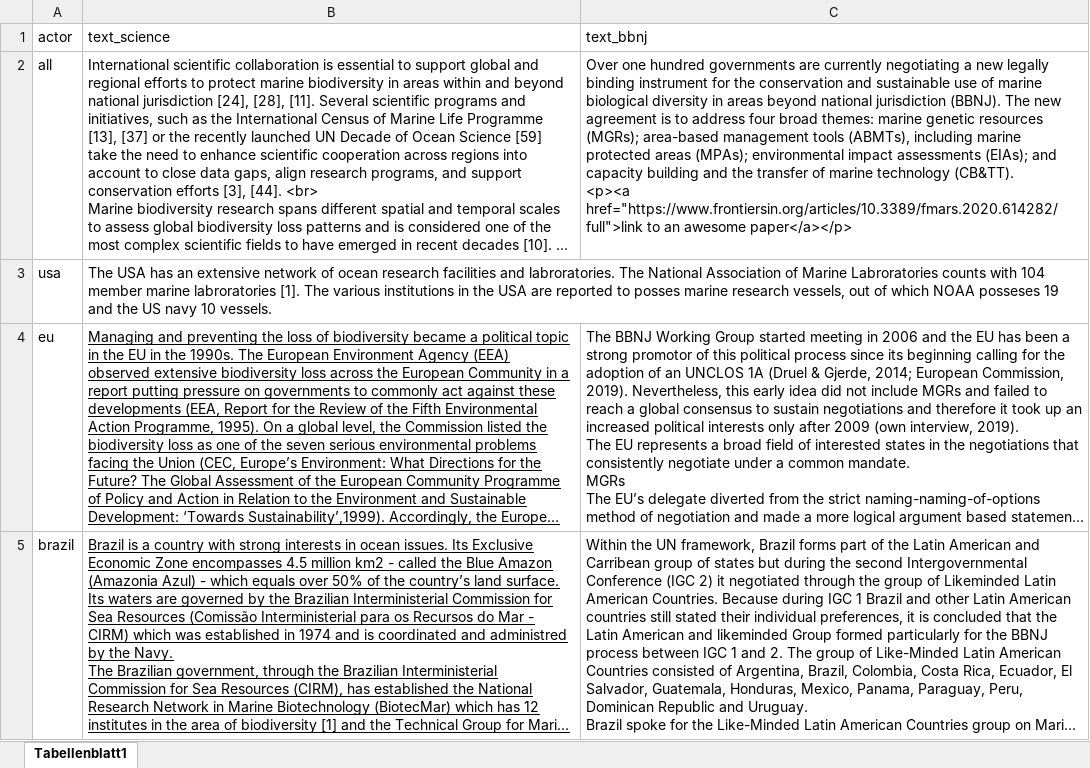
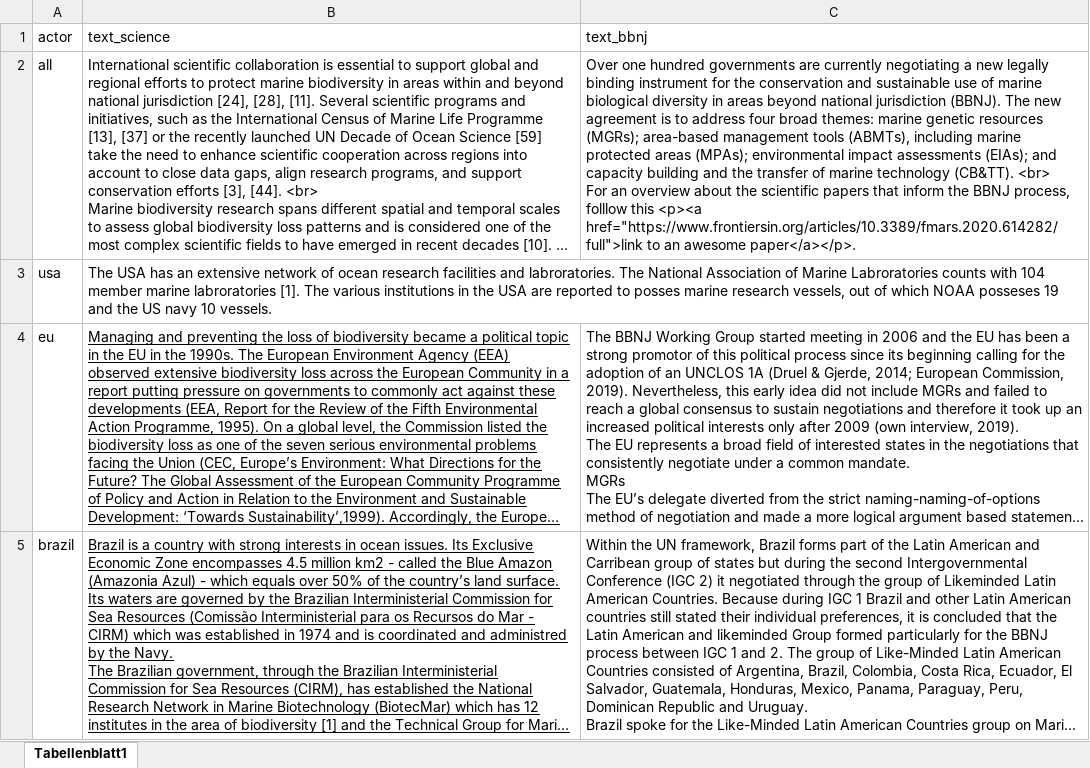
Before and after one commit to PeterTolochko/shiny_countries, an Excel workbook: research.xlsx, sheet Tabellenblatt1, drawn as a sheet; only a part is shown; long unchanged cells end in …; values as stored, in another font and other column widths than the file's, no borders; charts and pictures not drawn; ↵ is a line break in a cell; the diff names each change by its address in the sheet, - before the commit and + after, or states it on an @@ line.

```diff
--- a/research.xlsx (sheet Tabellenblatt1)
+++ b/research.xlsx (sheet Tabellenblatt1)
-C2 (text_bbnj): …technology (CB&TT). ↵ <p><a href="https://www.frontiersin.org/articles/10.3389/fmars.2020.614282/full">link to an awesome paper</a></p>
+C2 (text_bbnj): …technology (CB&TT). <br> ↵ For an overview about the scientific papers that inform the BBNJ process, folllow this <p><a href="https://www.frontiersin.org/articles/10.3389/fmars.2020.614282/full">link to an awesome paper</a></p>.
```
Also changed, not shown: charts or pictures, 2 other files.
